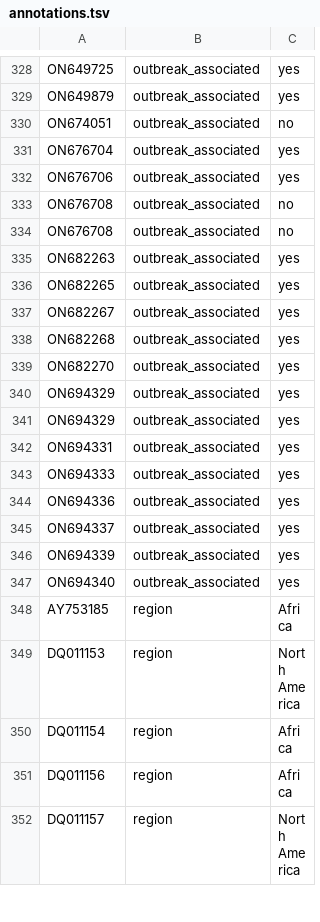
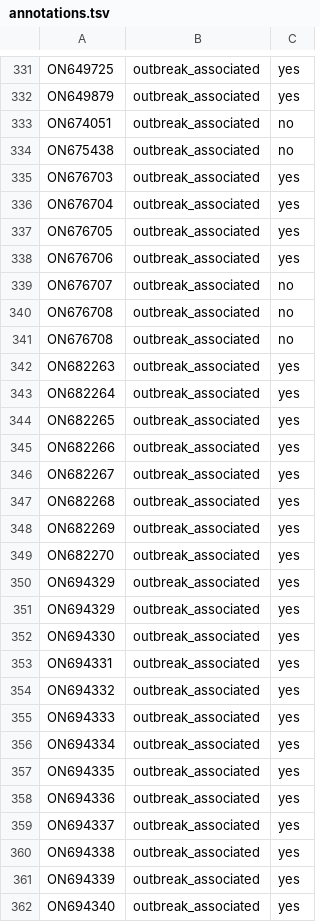
Before and after one commit to nextstrain/mpox, a TSV file: ingest/source-data/annotations.tsv, drawn as a sheet; only a part is shown, gaps mark what is left out; the shorter side is filled out with more unchanged rows; the diff covers the shown part only; the diff names each change by its address in the sheet, - before the commit and + after, or states it on an @@ line.

Commit message:
Update annotations
Ensures everything making it into live build has outbreak_associated defined

```diff
--- a/ingest/source-data/annotations.tsv
+++ b/ingest/source-data/annotations.tsv
+row 334: ON675438 | outbreak_associated | no
+row 335: ON676703 | outbreak_associated | yes
+row 337: ON676705 | outbreak_associated | yes
+row 339: ON676707 | outbreak_associated | no
+row 343: ON682264 | outbreak_associated | yes
+row 345: ON682266 | outbreak_associated | yes
+row 348: ON682269 | outbreak_associated | yes
+row 352: ON694330 | outbreak_associated | yes
+row 354: ON694332 | outbreak_associated | yes
+row 356: ON694334 | outbreak_associated | yes
+row 357: ON694335 | outbreak_associated | yes
+row 360: ON694338 | outbreak_associated | yes
```
Also changed, not shown: 7 added rows elsewhere in this file.
